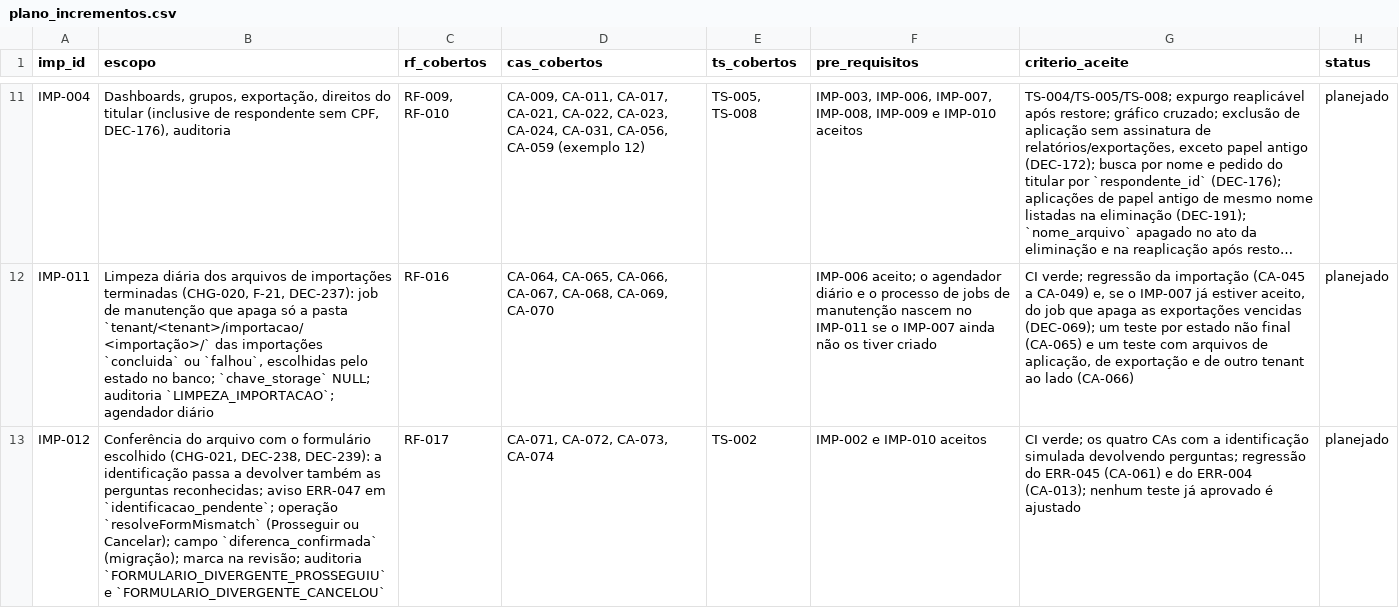
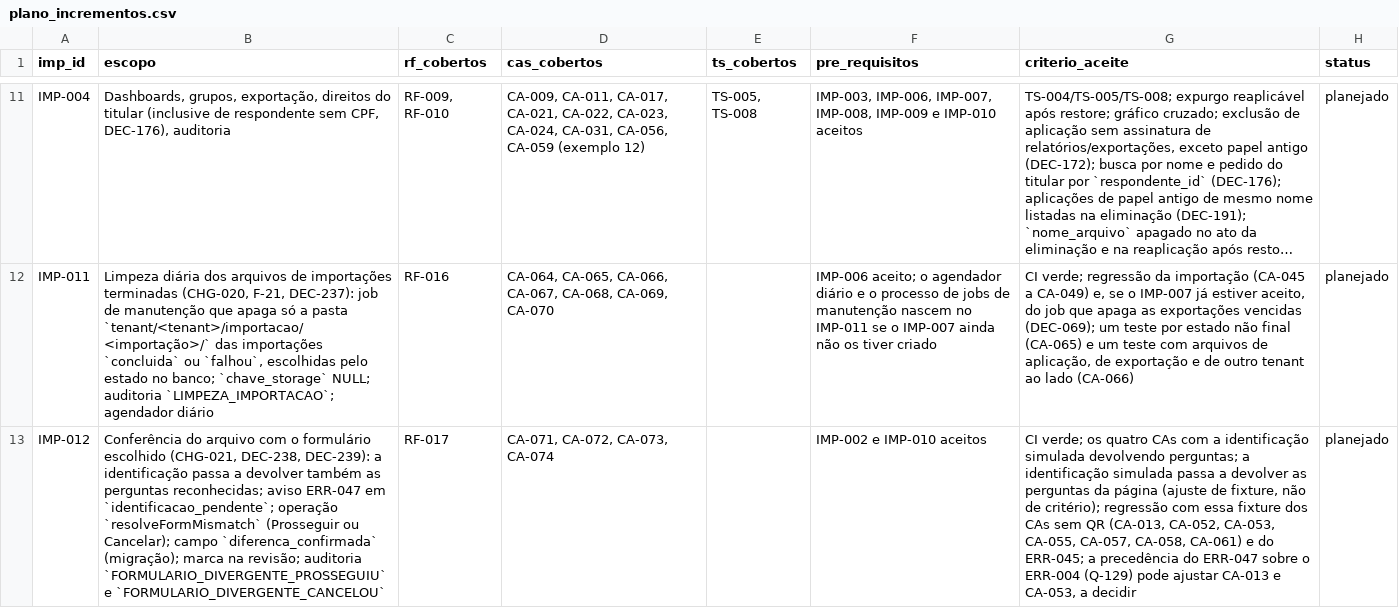
Before and after one commit to carlosyano/minhapesquisa-s2r, a CSV file: registros/plano_incrementos.csv, drawn as a sheet; only a part is shown, gaps mark what is left out; long unchanged cells end in …; the diff names each change by its address in the sheet, - before the commit and + after, or states it on an @@ line.

```diff
--- a/registros/plano_incrementos.csv
+++ b/registros/plano_incrementos.csv
-E13 (ts_cobertos): TS-002
+E13 (ts_cobertos): (empty)
-G13 (criterio_aceite): …devolvendo perguntas; regressão do ERR-045 (CA-061) e do ERR-004 (CA-013); nenhum teste já aprovado é ajustado
+G13 (criterio_aceite): …devolvendo perguntas; a identificação simulada passa a devolver as perguntas da página (ajuste de fixture, não de critério); regressão com essa fixture dos CAs sem QR (CA-013, CA-052, CA-053, CA-055, CA-057, CA-058, CA-061) e do ERR-045; a precedência do ERR-047 sobre o ERR-004 (Q-129) pode ajustar CA-013 e CA-053, a decidir
```
Also changed, not shown: registros/dicionario_dados.csv, registros/matriz_rastreabilidade.csv, 5 other files.
